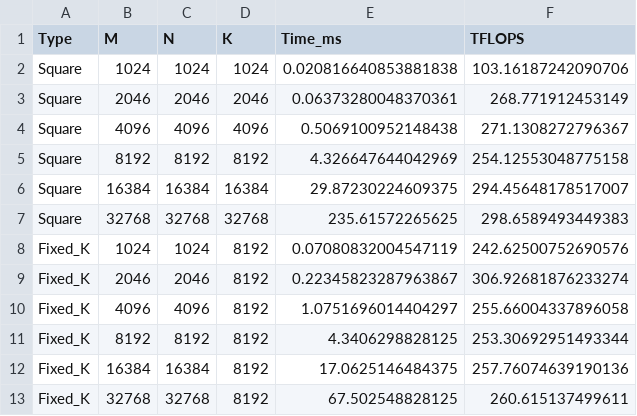
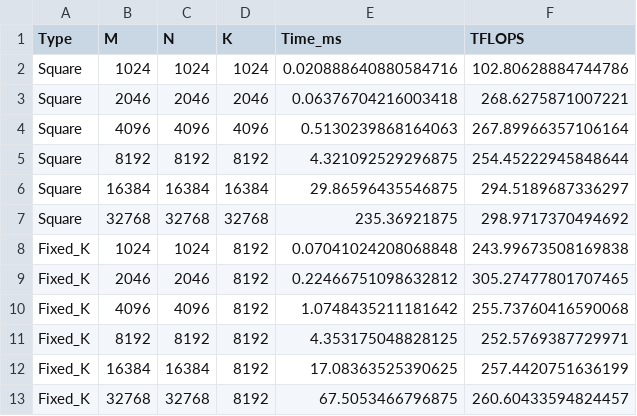
Before and after one commit to Mariiagrm/Python_Matmul_Benchmark, a CSV file: results/rtx4090_pytorch_eager_specific.csv, drawn as a sheet.

```diff
--- a/results/rtx4090_pytorch_eager_specific.csv
+++ b/results/rtx4090_pytorch_eager_specific.csv
@@ -1,13 +1,13 @@
 Type,M,N,K,Time_ms,TFLOPS
-Square,1024,1024,1024,0.020816640853881838,103.16187242090706
-Square,2046,2046,2046,0.06373280048370361,268.771912453149
-Square,4096,4096,4096,0.5069100952148438,271.1308272796367
-Square,8192,8192,8192,4.326647644042969,254.12553048775158
-Square,16384,16384,16384,29.87230224609375,294.45648178517007
-Square,32768,32768,32768,235.61572265625,298.6589493449383
-Fixed_K,1024,1024,8192,0.07080832004547119,242.62500752690576
-Fixed_K,2046,2046,8192,0.22345823287963867,306.92681876233274
-Fixed_K,4096,4096,8192,1.0751696014404297,255.66004337896058
-Fixed_K,8192,8192,8192,4.3406298828125,253.30692951493344
-Fixed_K,16384,16384,8192,17.0625146484375,257.76074639190136
-Fixed_K,32768,32768,8192,67.502548828125,260.615137499611
+Square,1024,1024,1024,0.020888640880584716,102.80628884744786
+Square,2046,2046,2046,0.06376704216003418,268.6275871007221
+Square,4096,4096,4096,0.5130239868164063,267.89966357106164
+Square,8192,8192,8192,4.321092529296875,254.45222945848644
+Square,16384,16384,16384,29.86596435546875,294.5189687336297
+Square,32768,32768,32768,235.36921875,298.9717370494692
+Fixed_K,1024,1024,8192,0.07041024208068848,243.99673508169838
+Fixed_K,2046,2046,8192,0.22466751098632812,305.27477801707465
+Fixed_K,4096,4096,8192,1.0748435211181642,255.73760416590068
+Fixed_K,8192,8192,8192,4.353175048828125,252.5769387729971
+Fixed_K,16384,16384,8192,17.08363525390625,257.4420751636199
+Fixed_K,32768,32768,8192,67.5053466796875,260.60433594824457
```
Also changed, not shown: 24 other files.
